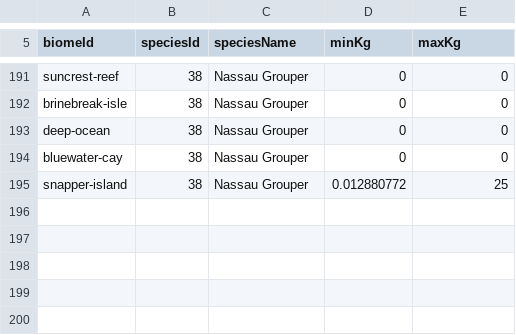
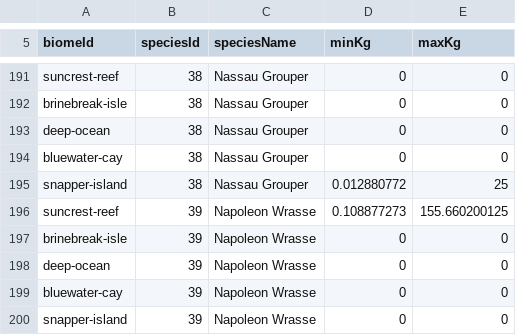
Before and after one commit to GalacticSlayer/3D-Android-Open-World, a CSV file: Assets/Resources/FishingTuning/BiomeFishWeights.csv, drawn as a sheet; only a part is shown, gaps mark what is left out; the diff names each change by its address in the sheet, - before the commit and + after, or states it on an @@ line.

Commit message:
Add Suncrest Napoleon Wrasse with 30% shrimp odds and 6.5x snapper difficulty

```diff
--- a/Assets/Resources/FishingTuning/BiomeFishWeights.csv
+++ b/Assets/Resources/FishingTuning/BiomeFishWeights.csv
+row 196: suncrest-reef | 39 | Napoleon Wrasse | 0.108877273 | 155.660200125
+row 197: brinebreak-isle | 39 | Napoleon Wrasse | 0 | 0
+row 198: deep-ocean | 39 | Napoleon Wrasse | 0 | 0
+row 199: bluewater-cay | 39 | Napoleon Wrasse | 0 | 0
+row 200: snapper-island | 39 | Napoleon Wrasse | 0 | 0
```
Also changed, not shown: Assets/Resources/FishingTuning/BiomeBaitSpeciesChance.csv, Assets/Resources/FishingTuning/FishStats.csv, 19 other files.
